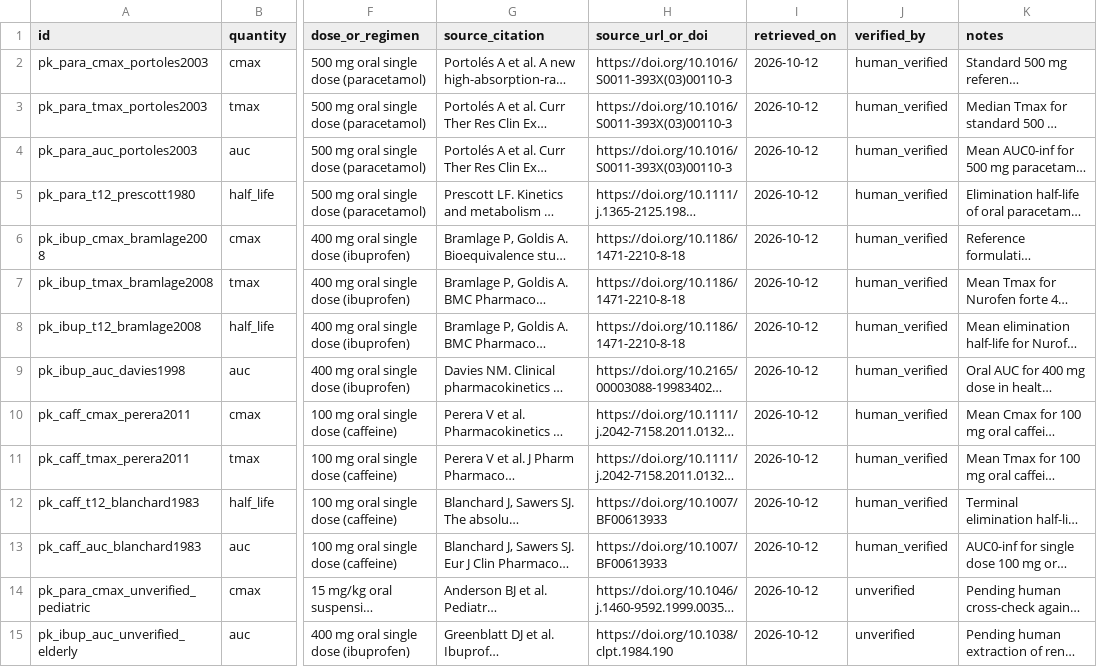
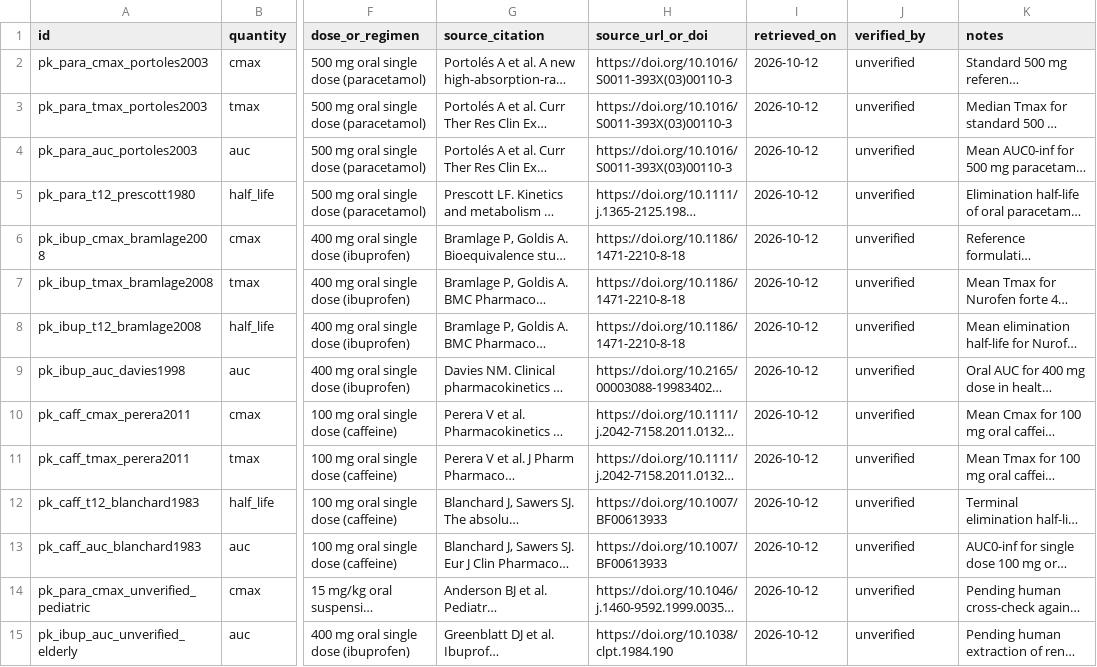
Before and after one commit to RupajiBalaji/Simly_Orbis, a CSV file: validation/data/pharma_pk_references.csv, drawn as a sheet; only a part is shown, gaps mark what is left out; long unchanged cells end in …; the diff names each change by its address in the sheet, - before the commit and + after, or states it on an @@ line.

Commit message:
feat: Day 1.5 small fixes - clause parser, split dependencies, 0.2.0-dev version, and validation report split

```diff
--- a/validation/data/pharma_pk_references.csv
+++ b/validation/data/pharma_pk_references.csv
-J2:J13 (verified_by): human_verified
+J2:J13 (verified_by): unverified
```
Also changed, not shown: validation/data/chem_titration_references.csv, 16 other files.
